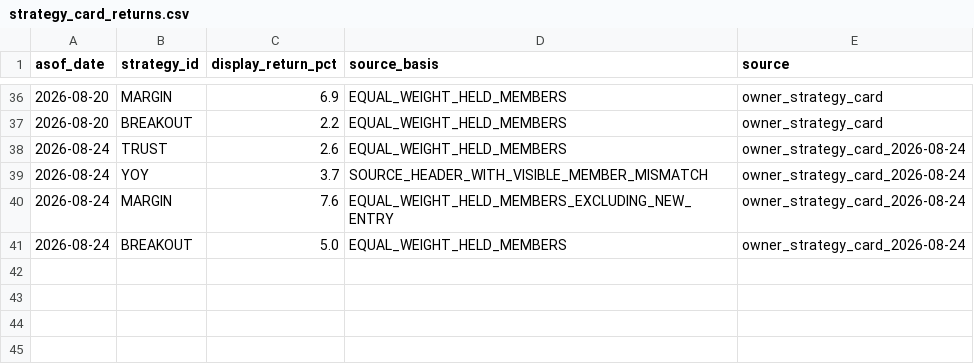
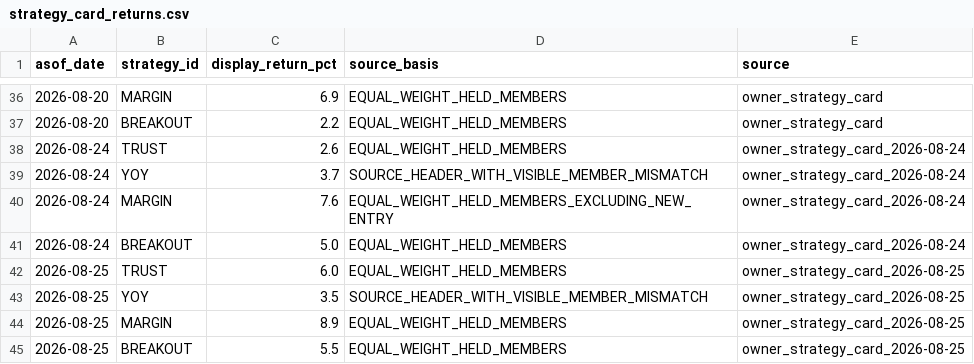
Before and after one commit to wegoliao/performance-accumulation-dashboard, a CSV file: inputs/strategy_card_returns.csv, drawn as a sheet; only a part is shown, gaps mark what is left out.

```diff
--- a/inputs/strategy_card_returns.csv
+++ b/inputs/strategy_card_returns.csv
@@ -41 +41,5 @@ asof_date,strategy_id,display_return_pct,source_basis,source
 2026-08-24,BREAKOUT,5.0,EQUAL_WEIGHT_HELD_MEMBERS,owner_strategy_card_2026-08-24
+2026-08-25,TRUST,6.0,EQUAL_WEIGHT_HELD_MEMBERS,owner_strategy_card_2026-08-25
+2026-08-25,YOY,3.5,SOURCE_HEADER_WITH_VISIBLE_MEMBER_MISMATCH,owner_strategy_card_2026-08-25
+2026-08-25,MARGIN,8.9,EQUAL_WEIGHT_HELD_MEMBERS,owner_strategy_card_2026-08-25
+2026-08-25,BREAKOUT,5.5,EQUAL_WEIGHT_HELD_MEMBERS,owner_strategy_card_2026-08-25
```
Also changed, not shown: inputs/actual_fills.csv, inputs/benchmark_nav.csv, 14 other files.
